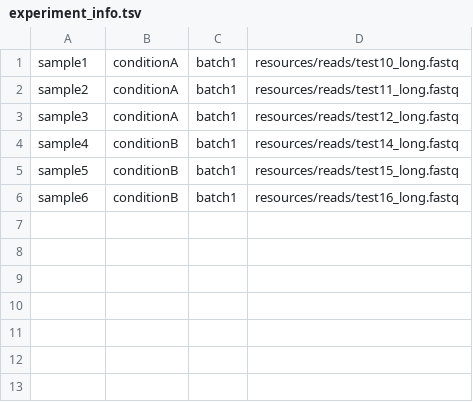
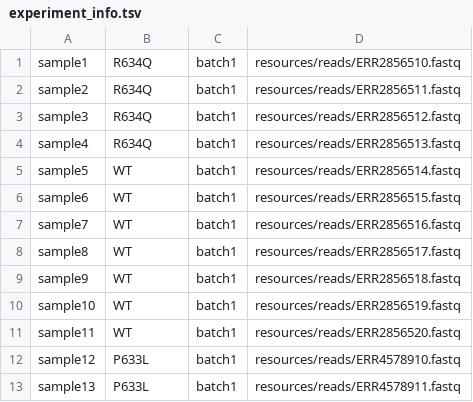
Before and after one commit to MikeLippincott/LRCAST, a TSV file: resources/experiment/experiment_info.tsv, drawn as a sheet.

```diff
--- a/resources/experiment/experiment_info.tsv
+++ b/resources/experiment/experiment_info.tsv
@@ -1,6 +1,13 @@
-sample1	conditionA	batch1	resources/reads/test10_long.fastq
-sample2	conditionA	batch1	resources/reads/test11_long.fastq
-sample3	conditionA	batch1	resources/reads/test12_long.fastq
-sample4	conditionB	batch1	resources/reads/test14_long.fastq
-sample5	conditionB	batch1	resources/reads/test15_long.fastq
-sample6	conditionB	batch1	resources/reads/test16_long.fastq
+sample1	R634Q	batch1	resources/reads/ERR2856510.fastq
+sample2	R634Q	batch1	resources/reads/ERR2856511.fastq
+sample3	R634Q	batch1	resources/reads/ERR2856512.fastq
+sample4	R634Q	batch1	resources/reads/ERR2856513.fastq
+sample5	WT	batch1	resources/reads/ERR2856514.fastq
+sample6	WT	batch1	resources/reads/ERR2856515.fastq
+sample7	WT	batch1	resources/reads/ERR2856516.fastq
+sample8	WT	batch1	resources/reads/ERR2856517.fastq
+sample9	WT	batch1	resources/reads/ERR2856518.fastq
+sample10	WT	batch1	resources/reads/ERR2856519.fastq
+sample11	WT	batch1	resources/reads/ERR2856520.fastq
+sample12	P633L	batch1	resources/reads/ERR4578910.fastq
+sample13	P633L	batch1	resources/reads/ERR4578911.fastq
```
Also changed, not shown: 1 other file.
